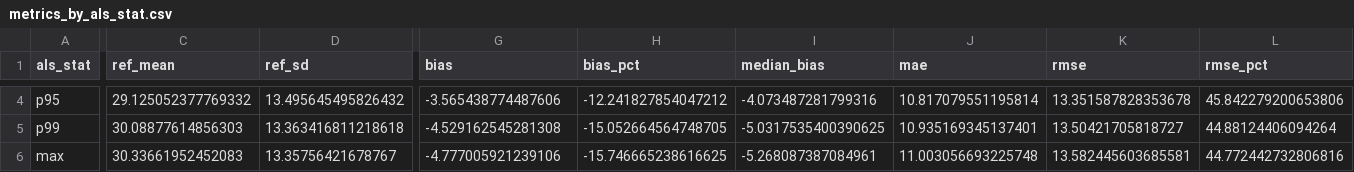
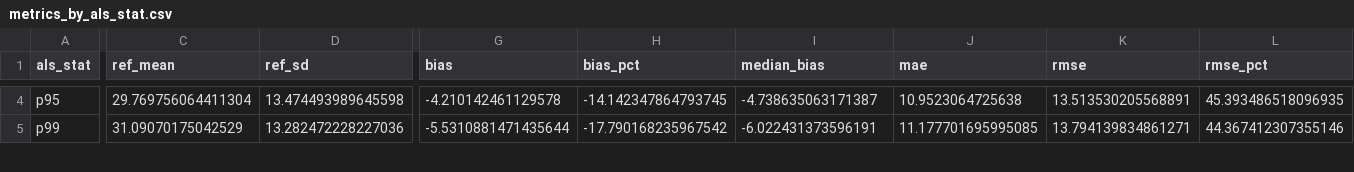
Before and after one commit to oscipal/forest_height_comparison, a CSV file: outputs_eth/Luki2025/metrics_by_als_stat.csv, drawn as a sheet; only a part is shown, gaps mark what is left out; removed rows and columns are numbered as before the commit, all else as after; rows hold the shown columns only; the diff covers the shown part only; the diff names each change by its address in the sheet, - before the commit and + after, or states it on an @@ line.

```diff
--- a/outputs_eth/Luki2025/metrics_by_als_stat.csv
+++ b/outputs_eth/Luki2025/metrics_by_als_stat.csv
-C4 (ref_mean): 29.125052377769332
+C4 (ref_mean): 29.769756064411304
-D4 (ref_sd): 13.495645495826432
+D4 (ref_sd): 13.474493989645598
-G4 (bias): -3.565438774487606
+G4 (bias): -4.210142461129578
-H4 (bias_pct): -12.241827854047212
+H4 (bias_pct): -14.142347864793745
-I4 (median_bias): -4.073487281799316
+I4 (median_bias): -4.738635063171387
-J4 (mae): 10.817079551195814
+J4 (mae): 10.9523064725638
-K4 (rmse): 13.351587828353678
+K4 (rmse): 13.513530205568891
-L4 (rmse_pct): 45.842279200653806
+L4 (rmse_pct): 45.393486518096935
-C5 (ref_mean): 30.08877614856303
+C5 (ref_mean): 31.09070175042529
-D5 (ref_sd): 13.363416811218618
+D5 (ref_sd): 13.282472228227036
-G5 (bias): -4.529162545281308
+G5 (bias): -5.5310881471435644
-H5 (bias_pct): -15.052664564748705
+H5 (bias_pct): -17.790168235967542
-I5 (median_bias): -5.0317535400390625
+I5 (median_bias): -6.022431373596191
-J5 (mae): 10.935169345137401
+J5 (mae): 11.177701695995085
-K5 (rmse): 13.50421705818727
+K5 (rmse): 13.794139834861271
-L5 (rmse_pct): 44.88124406094264
+L5 (rmse_pct): 44.367412307355146
-row 6: max | 30.33661952452083 | 13.35756421678767 | -4.777005921239106 | -15.746665238616625 | -5.268087387084961 | 11.003056693225748 | 13.582445603685581 | 44.772442732806816
```
Also changed, not shown: 1 added row and 99 edited cells elsewhere in this file, outputs_eth/Loundoungou/metrics_by_als_stat.csv, outputs_eth/Loundoungou/metrics_by_height_bin.csv, 46 other files.
